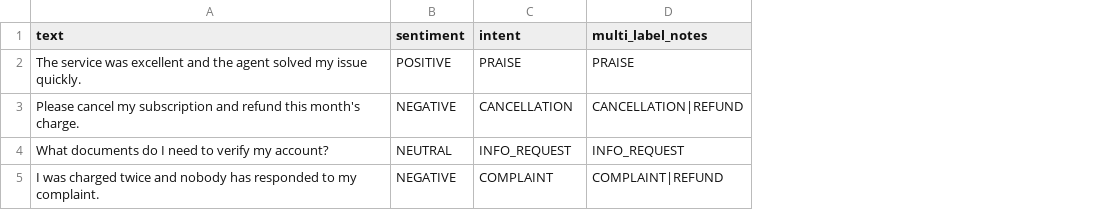
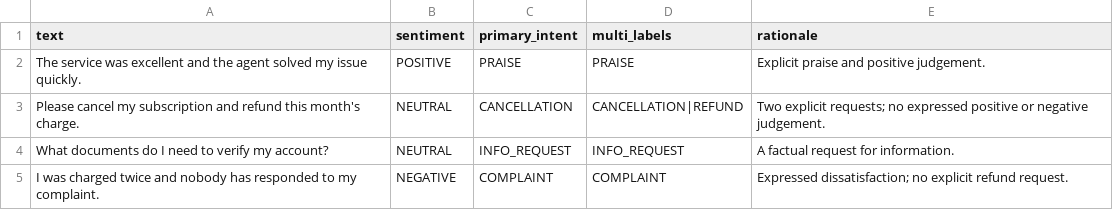
Before and after one commit to Holar012/ai-data-annotation-portfolio05, a CSV file: projects/02-text-classification/classification_sample.csv, drawn as a sheet; the diff names each change by its address in the sheet, - before the commit and + after, or states it on an @@ line.

Commit message:
Correct sentiment and intent labels with explicit rationales

```diff
--- a/projects/02-text-classification/classification_sample.csv
+++ b/projects/02-text-classification/classification_sample.csv
+column E (rationale), rows 2-5: Explicit praise and positive judgement. | Two explicit requests; no expressed positive or negative judgement. | A factual request for information. | Expressed dissatisfaction; no explicit refund request.
-C1: intent
+C1: primary_intent
-D1: multi_label_notes
+D1: multi_labels
-B3 (sentiment): NEGATIVE
+B3 (sentiment): NEUTRAL
-D5 (multi_labels): COMPLAINT|REFUND
+D5 (multi_labels): COMPLAINT
```
Also changed, not shown: 1 other file.
